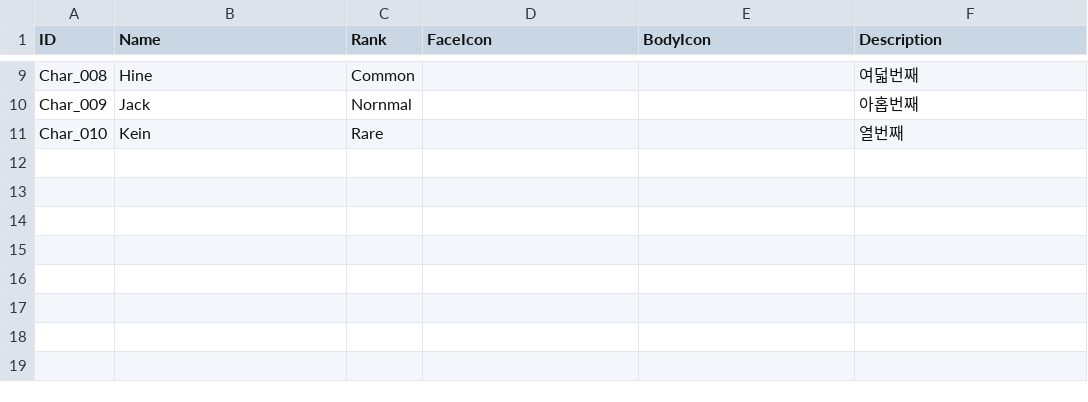
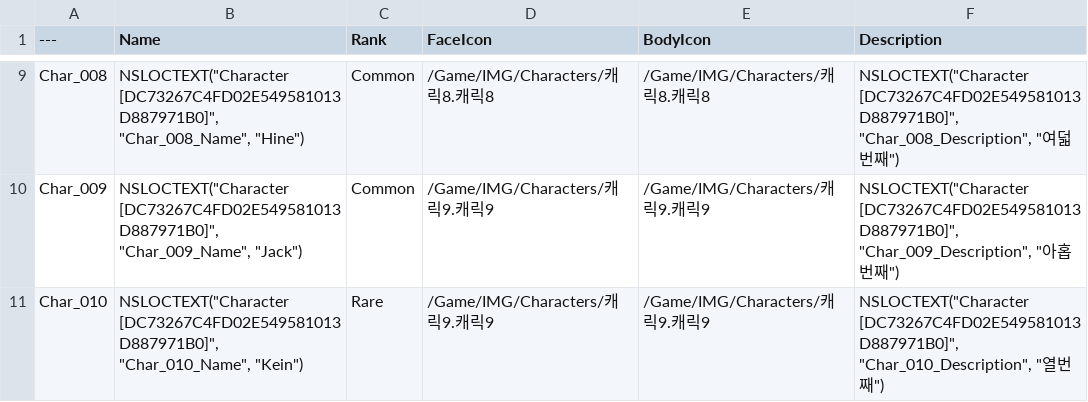
Before and after one commit to zeltina99/Zeltina_UI_Study, a CSV file: Data/Inventory/Character/Character.csv, drawn as a sheet; only a part is shown, gaps mark what is left out; the diff covers the shown part only; the diff names each change by its address in the sheet, - before the commit and + after, or states it on an @@ line.

```diff
--- a/Data/Inventory/Character/Character.csv
+++ b/Data/Inventory/Character/Character.csv
-A1: ID
+A1: ---
-B9 (Name): Hine
+B9 (Name): NSLOCTEXT("Character [DC73267C4FD02E549581013D887971B0]", "Char_008_Name", "Hine")
-D9 (FaceIcon): (empty)
+D9 (FaceIcon): /Game/IMG/Characters/캐릭8.캐릭8
-E9 (BodyIcon): (empty)
+E9 (BodyIcon): /Game/IMG/Characters/캐릭8.캐릭8
-F9 (Description): 여덟번째
+F9 (Description): NSLOCTEXT("Character [DC73267C4FD02E549581013D887971B0]", "Char_008_Description", "여덟번째")
-B10 (Name): Jack
+B10 (Name): NSLOCTEXT("Character [DC73267C4FD02E549581013D887971B0]", "Char_009_Name", "Jack")
-C10 (Rank): Nornmal
+C10 (Rank): Common
-D10:D11 (FaceIcon): (empty)
+D10:D11 (FaceIcon): /Game/IMG/Characters/캐릭9.캐릭9
-E10:E11 (BodyIcon): (empty)
+E10:E11 (BodyIcon): /Game/IMG/Characters/캐릭9.캐릭9
-F10 (Description): 아홉번째
+F10 (Description): NSLOCTEXT("Character [DC73267C4FD02E549581013D887971B0]", "Char_009_Description", "아홉번째")
-B11 (Name): Kein
+B11 (Name): NSLOCTEXT("Character [DC73267C4FD02E549581013D887971B0]", "Char_010_Name", "Kein")
-F11 (Description): 열번째
+F11 (Description): NSLOCTEXT("Character [DC73267C4FD02E549581013D887971B0]", "Char_010_Description", "열번째")
```
Also changed, not shown: 30 edited cells elsewhere in this file, Data/Inventory/Weapon/Weapon.csv, 7 other files.
